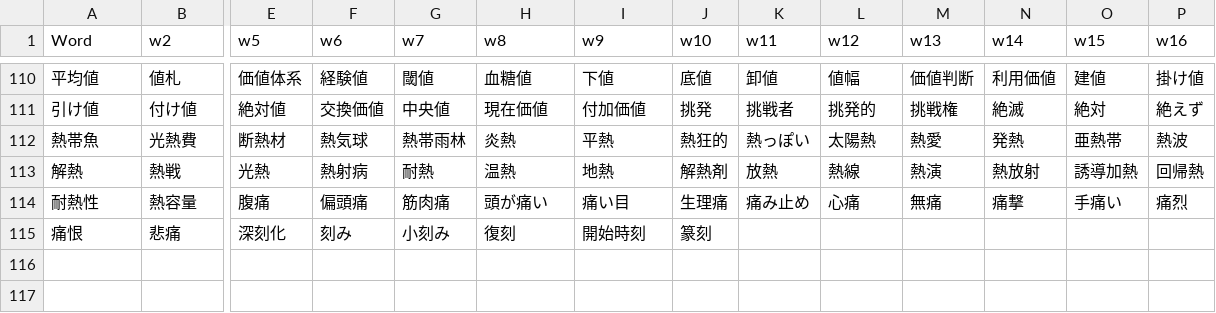
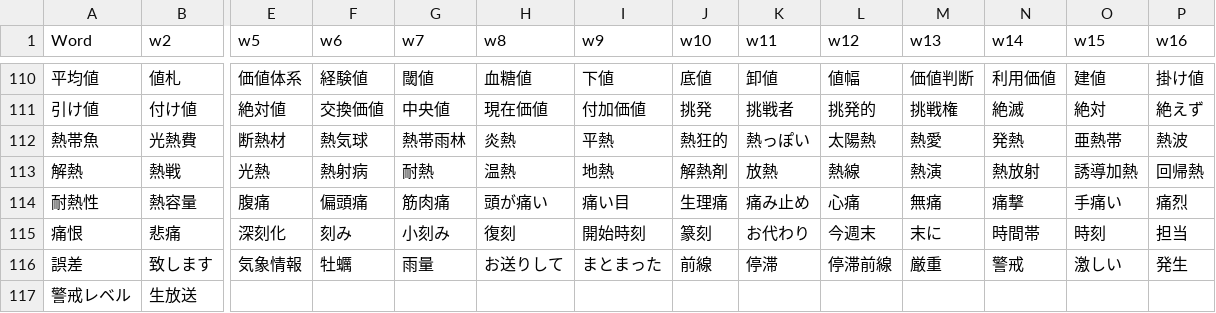
Before and after one commit to rexesian/nihongo, a CSV file: docs/rdata/Sheet 119-WBLWW.csv, drawn as a sheet; only a part is shown, gaps mark what is left out; rows hold the shown columns only; the diff names each change by its address in the sheet, - before the commit and + after, or states it on an @@ line.

```diff
--- a/docs/rdata/Sheet 119-WBLWW.csv
+++ b/docs/rdata/Sheet 119-WBLWW.csv
-K115 (w11): (empty)
+K115 (w11): お代わり
-L115 (w12): (empty)
+L115 (w12): 今週末
-M115 (w13): (empty)
+M115 (w13): 末に
-N115 (w14): (empty)
+N115 (w14): 時間帯
-O115 (w15): (empty)
+O115 (w15): 時刻
-P115 (w16): (empty)
+P115 (w16): 担当
+row 116: 誤差 | 致します | 気象情報 | 牡蠣 | 雨量 | お送りして | まとまった | 前線 | 停滞 | 停滞前線 | 厳重 | 警戒 | 激しい | 発生
+row 117: 警戒レベル | 生放送
```
Also changed, not shown: docs/rdata/Sheet 115-WBKNJ3.csv, docs/rdata/Sheet 117-WBKNJ5.csv, 11 other files.
